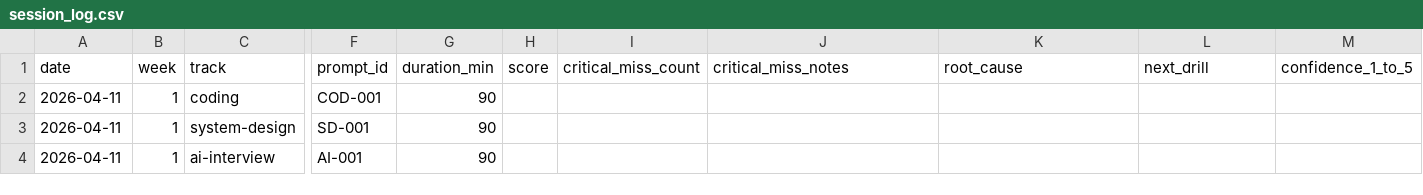
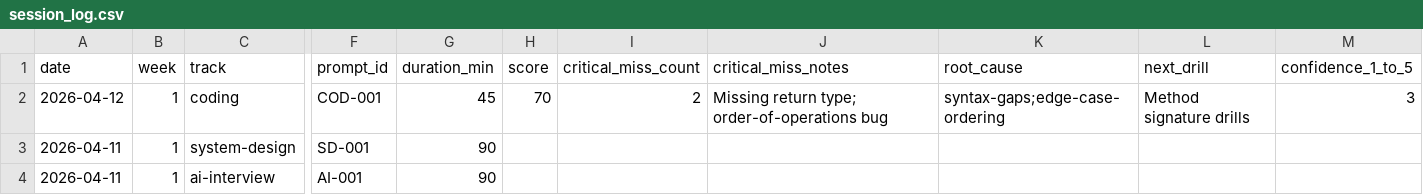
Before and after one commit to htertery/interview, a CSV file: templates/session_log.csv, drawn as a sheet; only a part is shown, gaps mark what is left out; the diff names each change by its address in the sheet, - before the commit and + after, or states it on an @@ line.

```diff
--- a/templates/session_log.csv
+++ b/templates/session_log.csv
-A2 (date): 2026-04-11
+A2 (date): 2026-04-12
-G2 (duration_min): 90
+G2 (duration_min): 45
-H2 (score): (empty)
+H2 (score): 70
-I2 (critical_miss_count): (empty)
+I2 (critical_miss_count): 2
-J2 (critical_miss_notes): (empty)
+J2 (critical_miss_notes): Missing return type; order-of-operations bug
-K2 (root_cause): (empty)
+K2 (root_cause): syntax-gaps;edge-case-ordering
-L2 (next_drill): (empty)
+L2 (next_drill): Method signature drills
-M2 (confidence_1_to_5): (empty)
+M2 (confidence_1_to_5): 3
```
Also changed, not shown: templates/chapter_sessions.csv, templates/chapters.csv, 6 other files.
